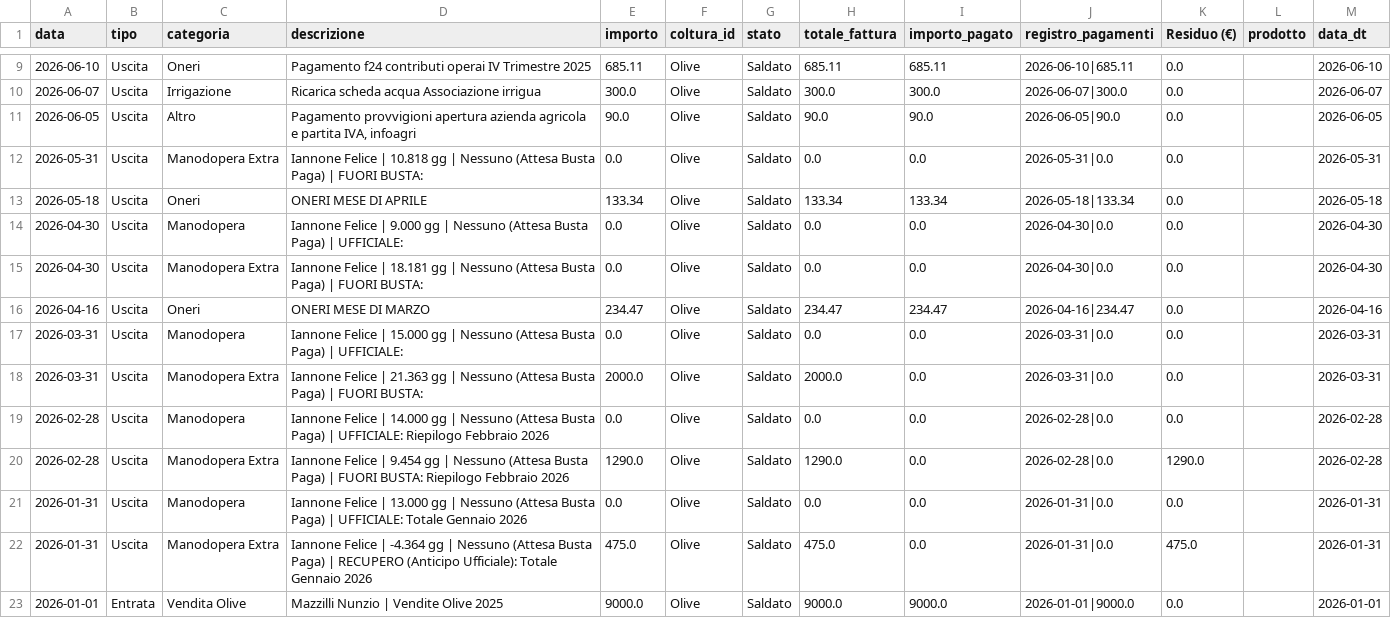
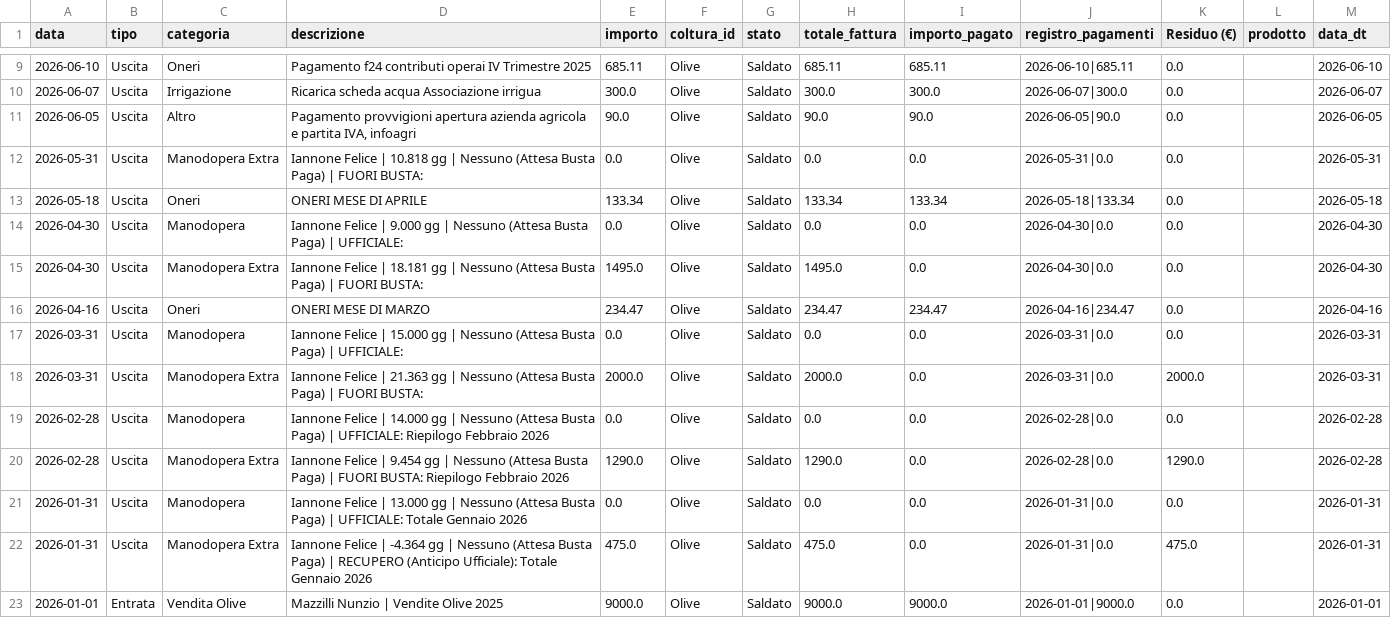
Before and after one commit to antonellomazzilli-bit/agri-finance, a CSV file: database.csv, drawn as a sheet; only a part is shown, gaps mark what is left out.

Commit message:
Modificati dati riga 13

```diff
--- a/database.csv
+++ b/database.csv
@@ -14,6 +14,6 @@ data,tipo,categoria,descrizione,importo,coltura_id,stato,totale_fattura,importo_
 2026-04-30,Uscita,Manodopera,Iannone Felice | 9.000 gg | Nessuno (Attesa Busta Paga) | UFFICIALE: ,0.0,Olive,Saldato,0.0,0.0,2026-04-30|0.0,0.0,,2026-04-30
-2026-04-30,Uscita,Manodopera Extra,Iannone Felice | 18.181 gg | Nessuno (Attesa Busta Paga) | FUORI BUSTA: ,0.0,Olive,Saldato,0.0,0.0,2026-04-30|0.0,0.0,,2026-04-30
+2026-04-30,Uscita,Manodopera Extra,Iannone Felice | 18.181 gg | Nessuno (Attesa Busta Paga) | FUORI BUSTA: ,1495.0,Olive,Saldato,1495.0,0.0,2026-04-30|0.0,0.0,,2026-04-30
 2026-04-16,Uscita,Oneri,ONERI MESE DI MARZO,234.47,Olive,Saldato,234.47,234.47,2026-04-16|234.47,0.0,,2026-04-16
 2026-03-31,Uscita,Manodopera,Iannone Felice | 15.000 gg | Nessuno (Attesa Busta Paga) | UFFICIALE: ,0.0,Olive,Saldato,0.0,0.0,2026-03-31|0.0,0.0,,2026-03-31
-2026-03-31,Uscita,Manodopera Extra,Iannone Felice | 21.363 gg | Nessuno (Attesa Busta Paga) | FUORI BUSTA: ,2000.0,Olive,Saldato,2000.0,0.0,2026-03-31|0.0,0.0,,2026-03-31
+2026-03-31,Uscita,Manodopera Extra,Iannone Felice | 21.363 gg | Nessuno (Attesa Busta Paga) | FUORI BUSTA: ,2000.0,Olive,Saldato,2000.0,0.0,2026-03-31|0.0,2000.0,,2026-03-31
 2026-02-28,Uscita,Manodopera,Iannone Felice | 14.000 gg | Nessuno (Attesa Busta Paga) | UFFICIALE: Riepilogo Febbraio 2026,0.0,Olive,Saldato,0.0,0.0,2026-02-28|0.0,0.0,,2026-02-28
```
